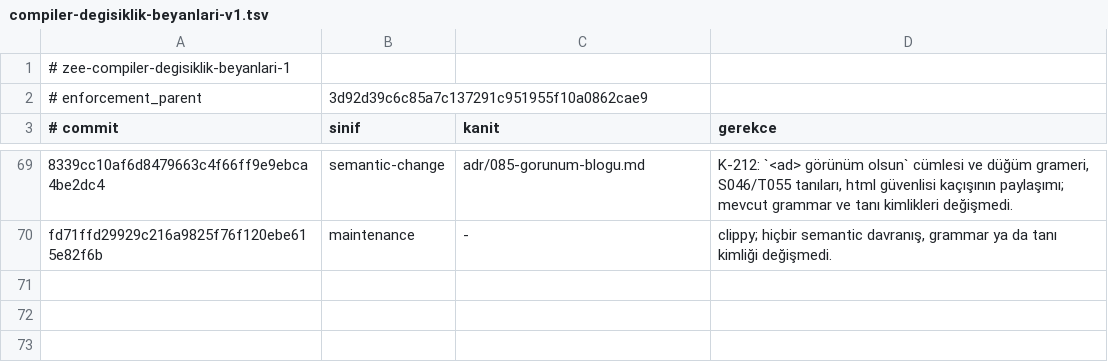
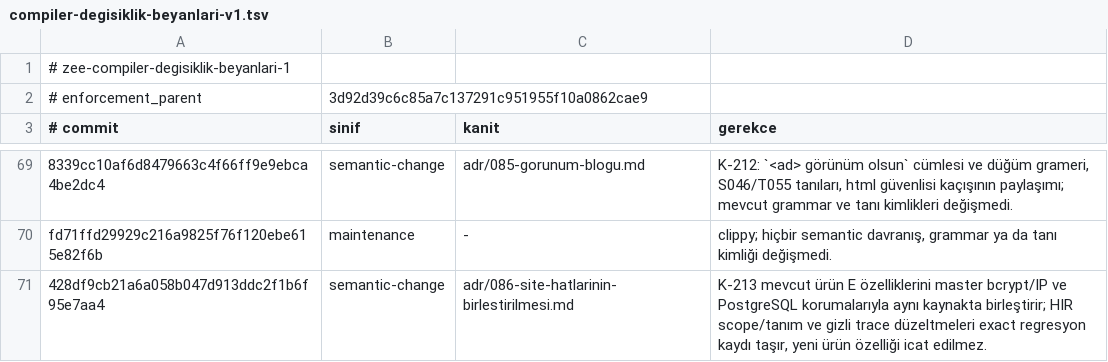
Before and after one commit to merbay-erp/zee, a TSV file: docs/compiler-degisiklik-beyanlari-v1.tsv, drawn as a sheet; only a part is shown, gaps mark what is left out; the diff names each change by its address in the sheet, - before the commit and + after, or states it on an @@ line.

```diff
--- a/docs/compiler-degisiklik-beyanlari-v1.tsv
+++ b/docs/compiler-degisiklik-beyanlari-v1.tsv
+row 71: 428df9cb21a6a058b047d913ddc2f1b6f95e7aa4 | semantic-change | adr/086-site-hatlarinin-birlestirilmesi.md | K-213 mevcut ürün E özelliklerini master bcrypt/IP ve PostgreSQL korumalarıyla aynı kaynakta birleştirir; HIR scope/tanım ve gizli trace düzeltmeleri exact regresyon kaydı taşır, yeni ürün özelliği icat edilmez.
```
Also changed, not shown: docs/core-freeze-beyanlari-v1.tsv, regression/v2.tsv, 9 other files.
